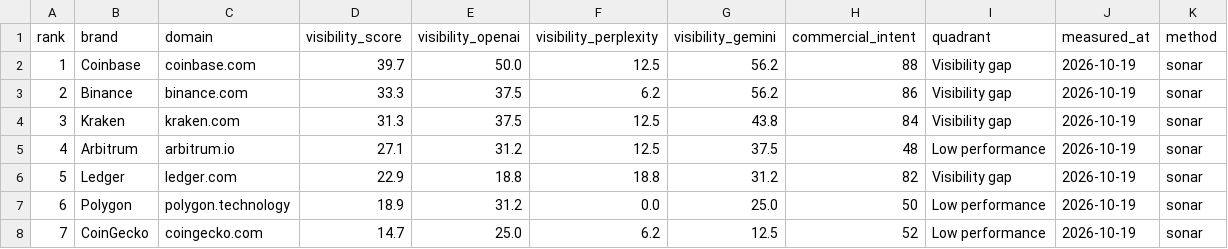
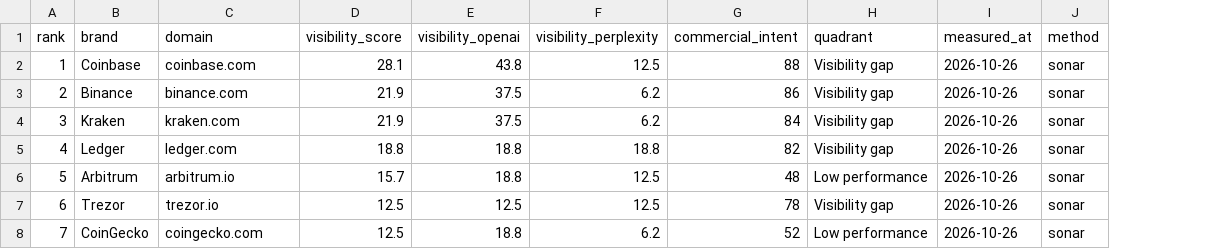
Before and after one commit to creanlab/ai-visibility-index, a CSV file: data/dablock/aiv.csv, drawn as a sheet; only a part is shown; removed rows and columns are numbered as before the commit, all else as after; the diff covers the shown part only; the diff names each change by its address in the sheet, - before the commit and + after, or states it on an @@ line.

```diff
--- a/data/dablock/aiv.csv
+++ b/data/dablock/aiv.csv
-column G (visibility_gemini), rows 2-8: 56.2 | 56.2 | 43.8 | 37.5 | 31.2 | 25.0 | 12.5
-D2 (visibility_score): 39.7
+D2 (visibility_score): 28.1
-E2 (visibility_openai): 50.0
+E2 (visibility_openai): 43.8
-I2:I8 (measured_at): 2026-10-19
+I2:I8 (measured_at): 2026-10-26
-D3 (visibility_score): 33.3
+D3 (visibility_score): 21.9
-D4 (visibility_score): 31.3
+D4 (visibility_score): 21.9
-F4 (visibility_perplexity): 12.5
+F4 (visibility_perplexity): 6.2
-B5 (brand): Arbitrum
+B5 (brand): Ledger
-C5 (domain): arbitrum.io
+C5 (domain): ledger.com
-D5 (visibility_score): 27.1
+D5 (visibility_score): 18.8
-E5 (visibility_openai): 31.2
+E5 (visibility_openai): 18.8
-F5 (visibility_perplexity): 12.5
+F5 (visibility_perplexity): 18.8
-G5 (commercial_intent): 48
+G5 (commercial_intent): 82
-H5 (quadrant): Low performance
+H5 (quadrant): Visibility gap
-B6 (brand): Ledger
+B6 (brand): Arbitrum
-C6 (domain): ledger.com
+C6 (domain): arbitrum.io
-D6 (visibility_score): 22.9
+D6 (visibility_score): 15.7
-F6 (visibility_perplexity): 18.8
+F6 (visibility_perplexity): 12.5
-G6 (commercial_intent): 82
+G6 (commercial_intent): 48
-H6 (quadrant): Visibility gap
+H6 (quadrant): Low performance
-B7 (brand): Polygon
+B7 (brand): Trezor
-C7 (domain): polygon.technology
+C7 (domain): trezor.io
-D7 (visibility_score): 18.9
+D7 (visibility_score): 12.5
-E7 (visibility_openai): 31.2
+E7 (visibility_openai): 12.5
-F7 (visibility_perplexity): 0.0
+F7 (visibility_perplexity): 12.5
-G7 (commercial_intent): 50
+G7 (commercial_intent): 78
-H7 (quadrant): Low performance
+H7 (quadrant): Visibility gap
-D8 (visibility_score): 14.7
+D8 (visibility_score): 12.5
-E8 (visibility_openai): 25.0
+E8 (visibility_openai): 18.8
```
Also changed, not shown: 82 edited cells elsewhere in this file, data/dabyte/aiv.csv, 6 other files.
